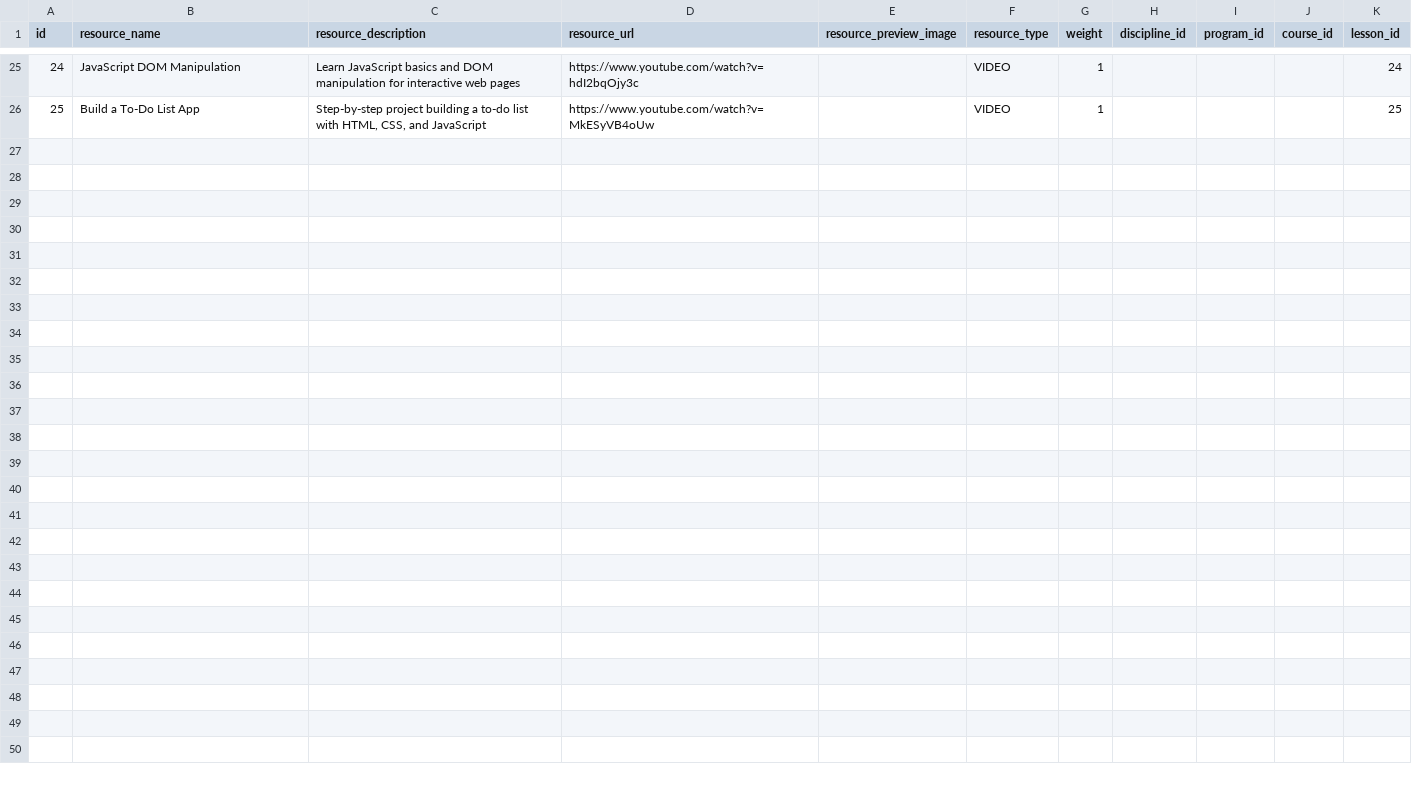
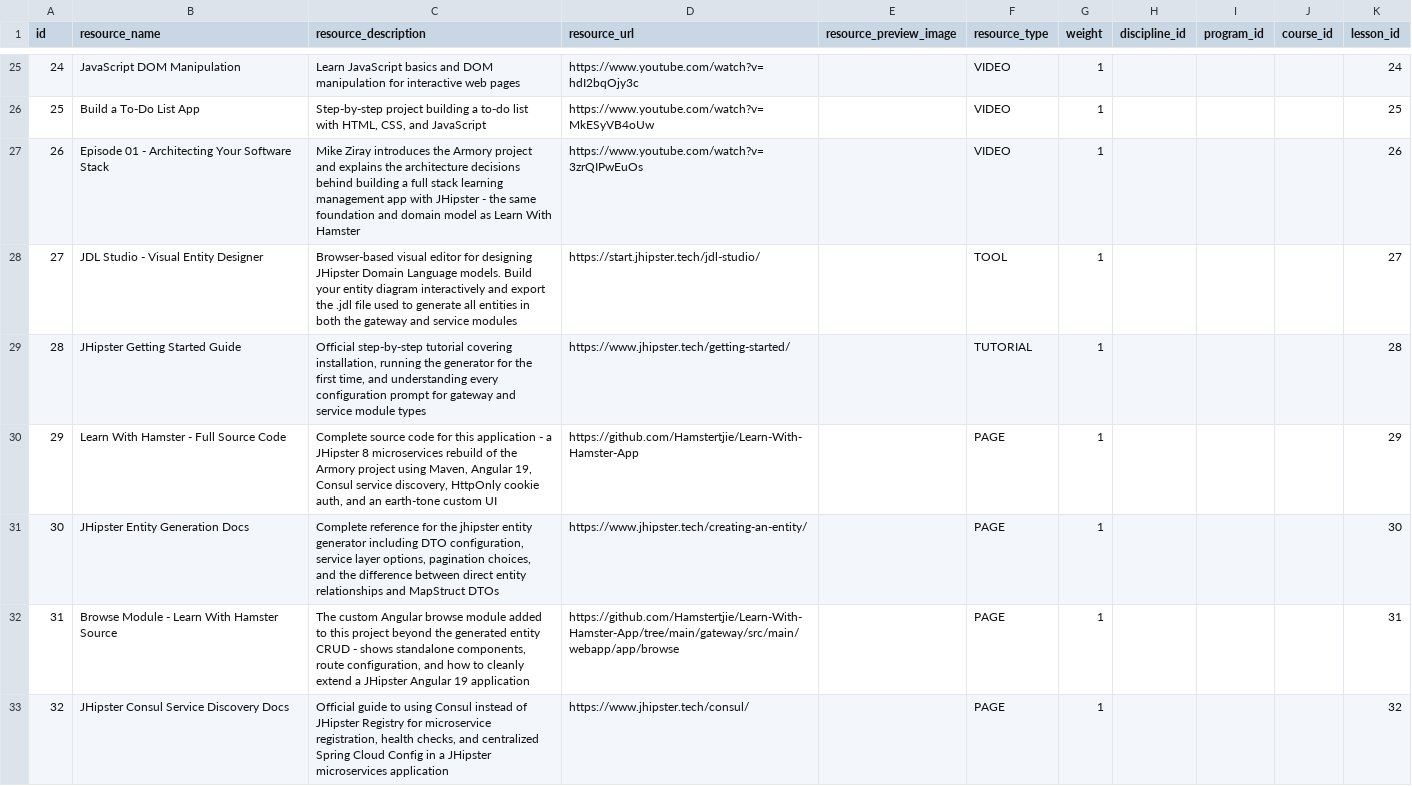
Before and after one commit to Hamstertjie/Learn-With-Hamster-App, a CSV file: service/src/main/resources/config/liquibase/fake-data/resource.csv, drawn as a sheet; only a part is shown, gaps mark what is left out; the diff covers the shown part only.

Commit message:
Add JHipster full stack course with lessons, resources, and GitHub references
Adds course 6 "Building Full Stack Apps with JHipster" (free, INTERMEDIATE)
to the Web Development program with 12 lessons (IDs 26-37) and 14 resources
(IDs 26-39). Based on the Electronic Armory tutorial series by Mike Ziray.

Lessons cover: architecture overview, JDL data modelling, interactive app
generation walkthrough, generated code structure, entity/DTO/MapStruct chain,
Angular customisation, Consul service discovery, Liquibase migrations, JWT
cookie security, Docker Compose, testing, and production deployment.

Resources include: Episode 01 YouTube video, JDL Studio, JHipster official
docs per topic, direct links to this project's GitHub (browse module,
docker-compose.yml, Liquibase master.xml, repo root), the Armory reference
repo, and the Electronic Armory YouTube channel as course-level resources.

```diff
--- a/service/src/main/resources/config/liquibase/fake-data/resource.csv
+++ b/service/src/main/resources/config/liquibase/fake-data/resource.csv
@@ -26 +26,8 @@ id;resource_name;resource_description;resource_url;resource_preview_image;resour
 25;Build a To-Do List App;Step-by-step project building a to-do list with HTML, CSS, and JavaScript;https://www.youtube.com/watch?v=MkESyVB4oUw;;VIDEO;1;;;;25
+26;Episode 01 - Architecting Your Software Stack;Mike Ziray introduces the Armory project and explains the architecture decisions behind building a full stack learning management app with JHipster - the same foundation and domain model as Learn With Hamster;https://www.youtube.com/watch?v=3zrQIPwEuOs;;VIDEO;1;;;;26
+27;JDL Studio - Visual Entity Designer;Browser-based visual editor for designing JHipster Domain Language models. Build your entity diagram interactively and export the .jdl file used to generate all entities in both the gateway and service modules;https://start.jhipster.tech/jdl-studio/;;TOOL;1;;;;27
+28;JHipster Getting Started Guide;Official step-by-step tutorial covering installation, running the generator for the first time, and understanding every configuration prompt for gateway and service module types;https://www.jhipster.tech/getting-started/;;TUTORIAL;1;;;;28
+29;Learn With Hamster - Full Source Code;Complete source code for this application - a JHipster 8 microservices rebuild of the Armory project using Maven, Angular 19, Consul service discovery, HttpOnly cookie auth, and an earth-tone custom UI;https://github.com/Hamstertjie/Learn-With-Hamster-App;;PAGE;1;;;;29
+30;JHipster Entity Generation Docs;Complete reference for the jhipster entity generator including DTO configuration, service layer options, pagination choices, and the difference between direct entity relationships and MapStruct DTOs;https://www.jhipster.tech/creating-an-entity/;;PAGE;1;;;;30
+31;Browse Module - Learn With Hamster Source;The custom Angular browse module added to this project beyond the generated entity CRUD - shows standalone components, route configuration, and how to cleanly extend a JHipster Angular 19 application;https://github.com/Hamstertjie/Learn-With-Hamster-App/tree/main/gateway/src/main/webapp/app/browse;;PAGE;1;;;;31
+32;JHipster Consul Service Discovery Docs;Official guide to using Consul instead of JHipster Registry for microservice registration, health checks, and centralized Spring Cloud Config in a JHipster microservices application;https://www.jhipster.tech/consul/;;PAGE;1;;;;32
```
Also changed, not shown: 7 added rows and 1 edited cell elsewhere in this file, service/src/main/resources/config/liquibase/fake-data/course.csv, 3 other files.
